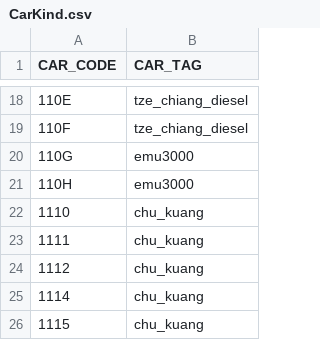
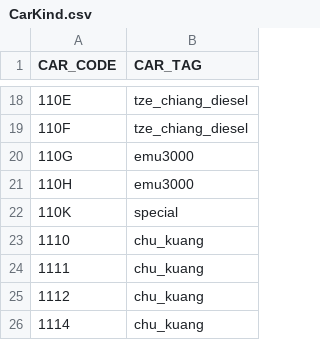
Before and after one commit to billy1125/TRA_time_space_diagram, a CSV file: CSV/CarKind.csv, drawn as a sheet; only a part is shown, gaps mark what is left out; the shorter side is filled out with more unchanged rows.

```diff
--- a/CSV/CarKind.csv
+++ b/CSV/CarKind.csv
@@ -21,2 +21,3 @@ CAR_CODE,CAR_TAG
 110H,emu3000
+110K,special
 1110,chu_kuang
```
Also changed, not shown: CSV/SVG_Y_Axis.csv, 1 other file.
